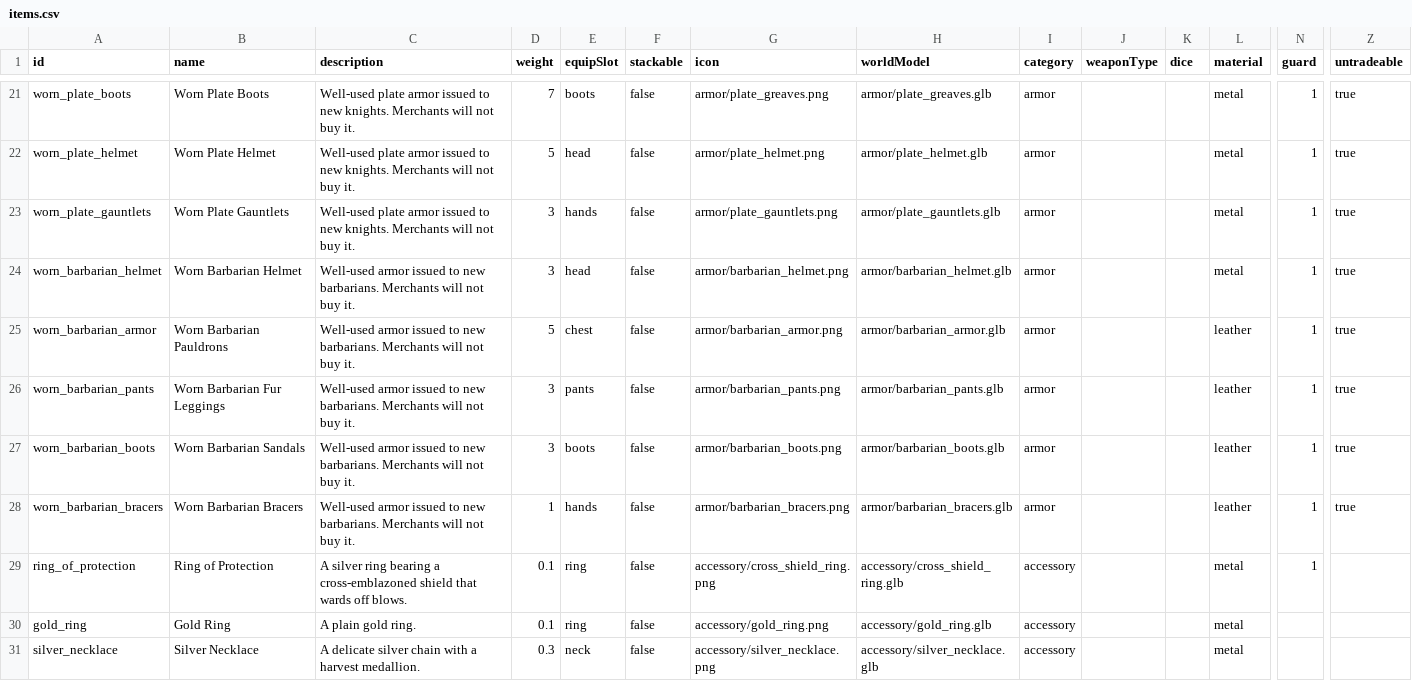
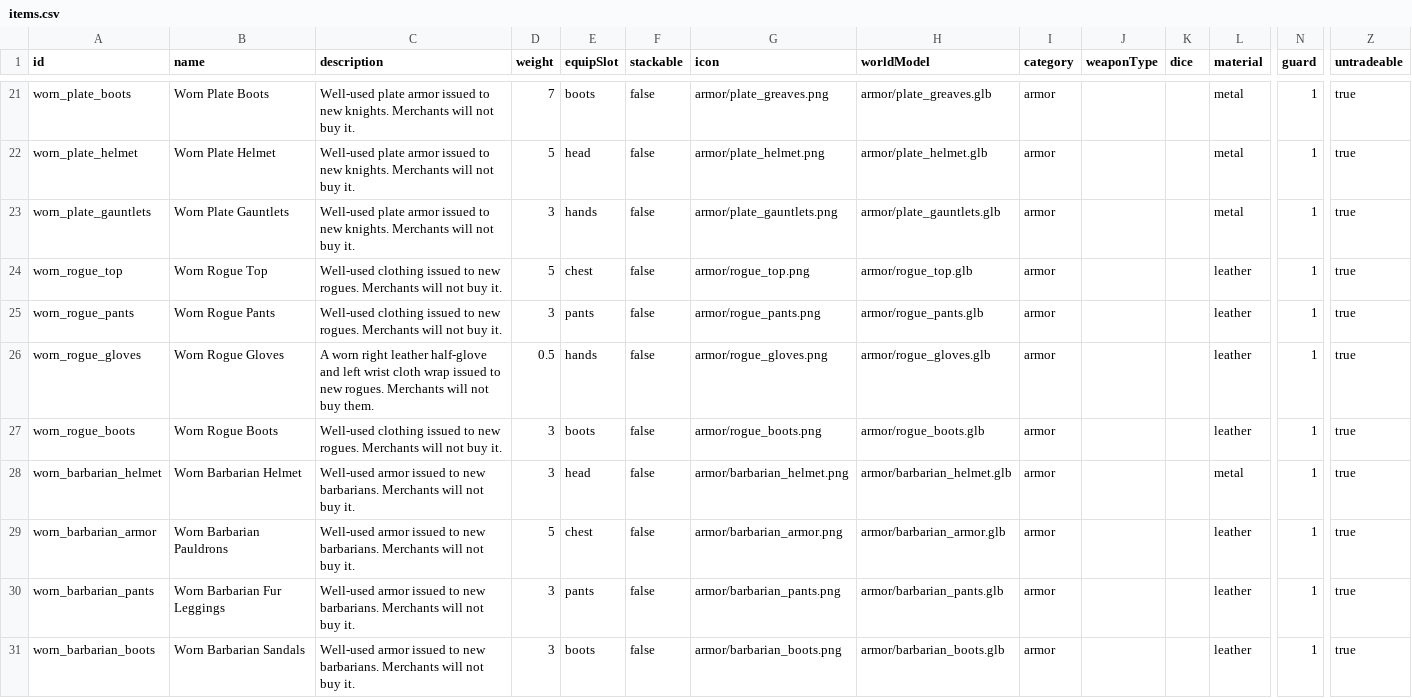
Before and after one commit to Julian-adv/OpenMMO, a CSV file: data-src/items.csv, drawn as a sheet; only a part is shown, gaps mark what is left out; the shorter side is filled out with more unchanged rows; rows hold the shown columns only; the diff names each change by its address in the sheet, - before the commit and + after, or states it on an @@ line.

Commit message:
Add rogue starter equipment and inventory assets

```diff
--- a/data-src/items.csv
+++ b/data-src/items.csv
+row 24: worn_rogue_top | Worn Rogue Top | Well-used clothing issued to new rogues. Merchants will not buy it. | 5 | chest | false | armor/rogue_top.png | armor/rogue_top.glb | armor |  |  | leather | 1 | true
+row 25: worn_rogue_pants | Worn Rogue Pants | Well-used clothing issued to new rogues. Merchants will not buy it. | 3 | pants | false | armor/rogue_pants.png | armor/rogue_pants.glb | armor |  |  | leather | 1 | true
+row 26: worn_rogue_gloves | Worn Rogue Gloves | A worn right leather half-glove and left wrist cloth wrap issued to new rogues. Merchants will not buy them. | 0.5 | hands | false | armor/rogue_gloves.png | armor/rogue_gloves.glb | armor |  |  | leather | 1 | true
+row 27: worn_rogue_boots | Worn Rogue Boots | Well-used clothing issued to new rogues. Merchants will not buy it. | 3 | boots | false | armor/rogue_boots.png | armor/rogue_boots.glb | armor |  |  | leather | 1 | true
```
Also changed, not shown: 23 other files.
